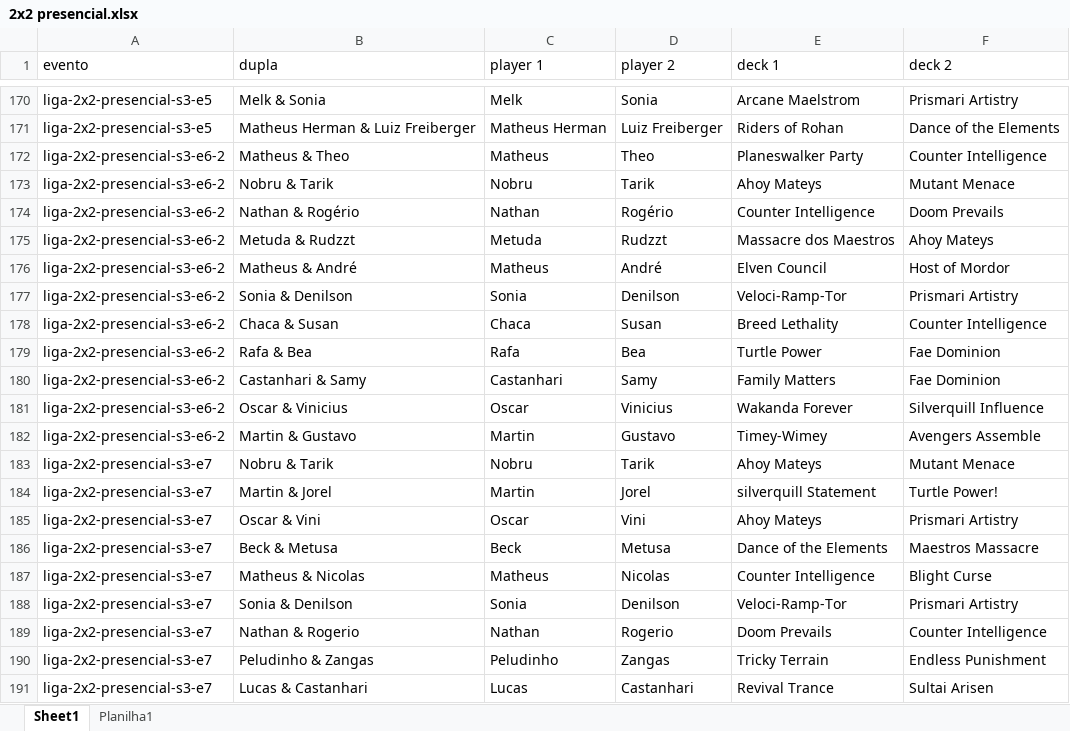
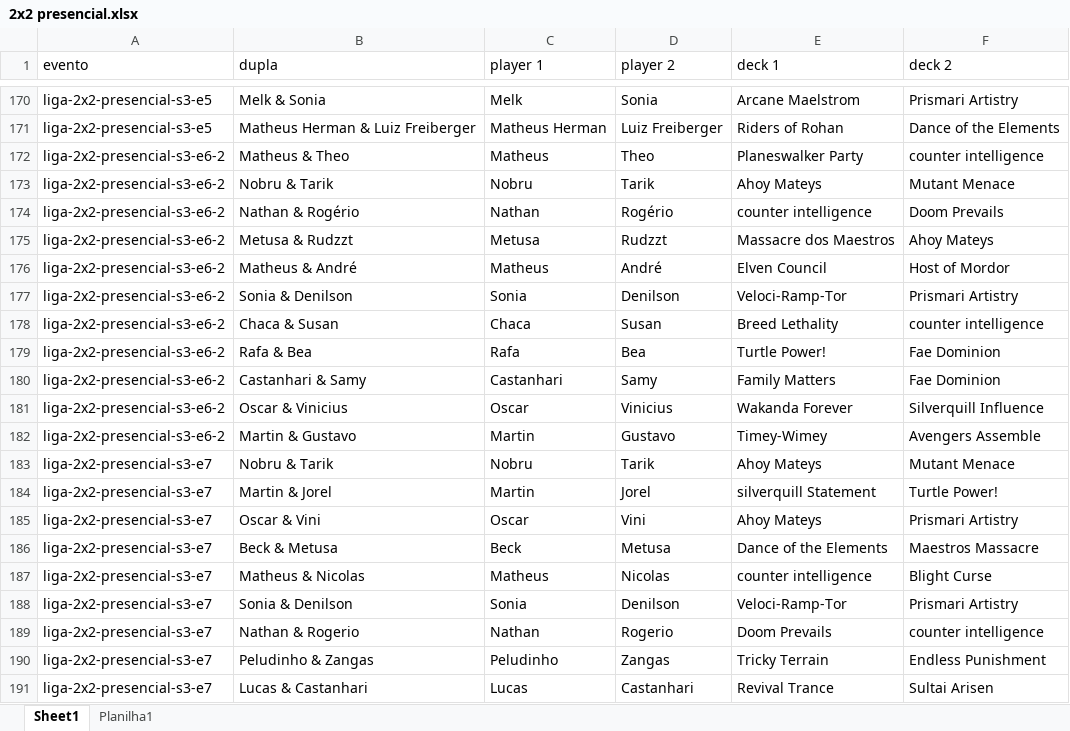
Before and after one commit to klapalcios-alt/preconauta, an Excel workbook: 2x2 presencial.xlsx, sheet Sheet1, drawn as a sheet; only a part is shown, gaps mark what is left out; values as stored, in another font and other column widths than the file's, no borders; the diff names each change by its address in the sheet, - before the commit and + after, or states it on an @@ line.

Commit message:
2x2 presencial corrigido

```diff
--- a/2x2 presencial.xlsx (sheet Sheet1)
+++ b/2x2 presencial.xlsx (sheet Sheet1)
-F172 (deck 2): Counter Intelligence
+F172 (deck 2): counter intelligence
-E174 (deck 1): Counter Intelligence
+E174 (deck 1): counter intelligence
-B175 (dupla): Metuda & Rudzzt
+B175 (dupla): Metusa & Rudzzt
-C175 (player 1): Metuda
+C175 (player 1): Metusa
-F178 (deck 2): Counter Intelligence
+F178 (deck 2): counter intelligence
-E179 (deck 1): Turtle Power
+E179 (deck 1): Turtle Power!
-E187 (deck 1): Counter Intelligence
+E187 (deck 1): counter intelligence
-F189 (deck 2): Counter Intelligence
+F189 (deck 2): counter intelligence
```
Also changed, not shown: 1 other file.
